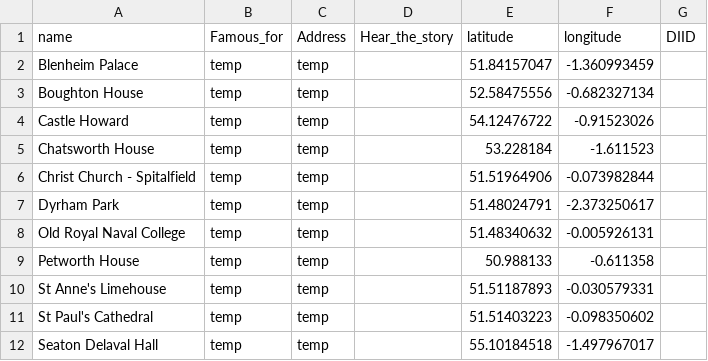
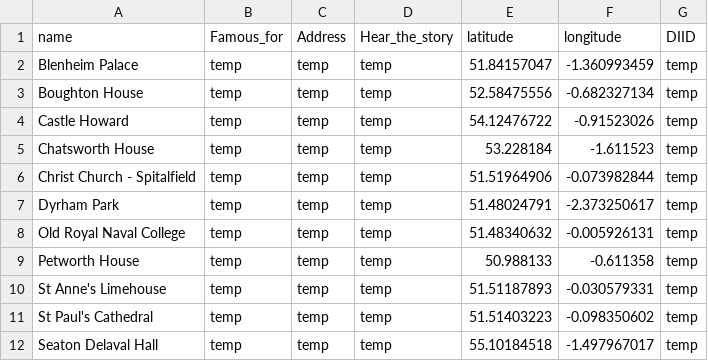
Before and after one commit to kerguio/baroque, a CSV file: files/baroque.csv, drawn as a sheet.

Commit message:
Update baroque.csv

```diff
--- a/files/baroque.csv
+++ b/files/baroque.csv
@@ -1,12 +1,12 @@
 name,Famous_for,Address,Hear_the_story,latitude,longitude,DIID
-Blenheim Palace,temp,temp,,51.84157047,-1.360993459,
-Boughton House,temp,temp,,52.58475556,-0.682327134,
-Castle Howard,temp,temp,,54.12476722,-0.91523026,
-Chatsworth House,temp,temp,,53.228184,-1.611523,
-Christ Church - Spitalfield,temp,temp,,51.51964906,-0.073982844,
-Dyrham Park,temp,temp,,51.48024791,-2.373250617,
-Old Royal Naval College,temp,temp,,51.48340632,-0.005926131,
-Petworth House,temp,temp,,50.988133,-0.611358,
-St Anne's Limehouse,temp,temp,,51.51187893,-0.030579331,
-St Paul's Cathedral,temp,temp,,51.51403223,-0.098350602,
-Seaton Delaval Hall,temp,temp,,55.10184518,-1.497967017,
+Blenheim Palace,temp,temp,temp,51.84157047,-1.360993459,temp
+Boughton House,temp,temp,temp,52.58475556,-0.682327134,temp
+Castle Howard,temp,temp,temp,54.12476722,-0.91523026,temp
+Chatsworth House,temp,temp,temp,53.228184,-1.611523,temp
+Christ Church - Spitalfield,temp,temp,temp,51.51964906,-0.073982844,temp
+Dyrham Park,temp,temp,temp,51.48024791,-2.373250617,temp
+Old Royal Naval College,temp,temp,temp,51.48340632,-0.005926131,temp
+Petworth House,temp,temp,temp,50.988133,-0.611358,temp
+St Anne's Limehouse,temp,temp,temp,51.51187893,-0.030579331,temp
+St Paul's Cathedral,temp,temp,temp,51.51403223,-0.098350602,temp
+Seaton Delaval Hall,temp,temp,temp,55.10184518,-1.497967017,temp
```
